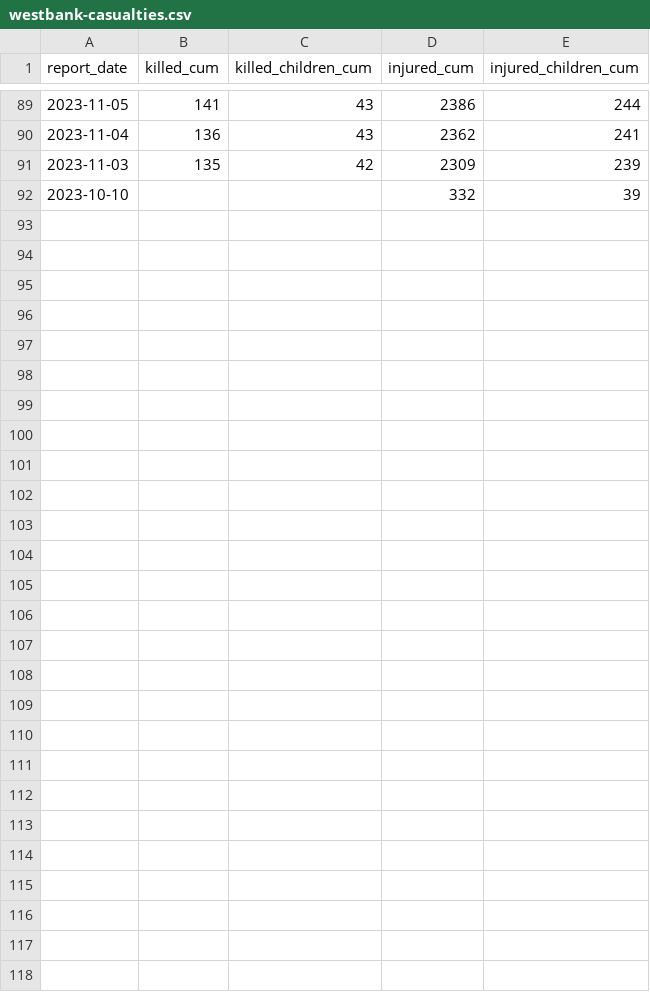
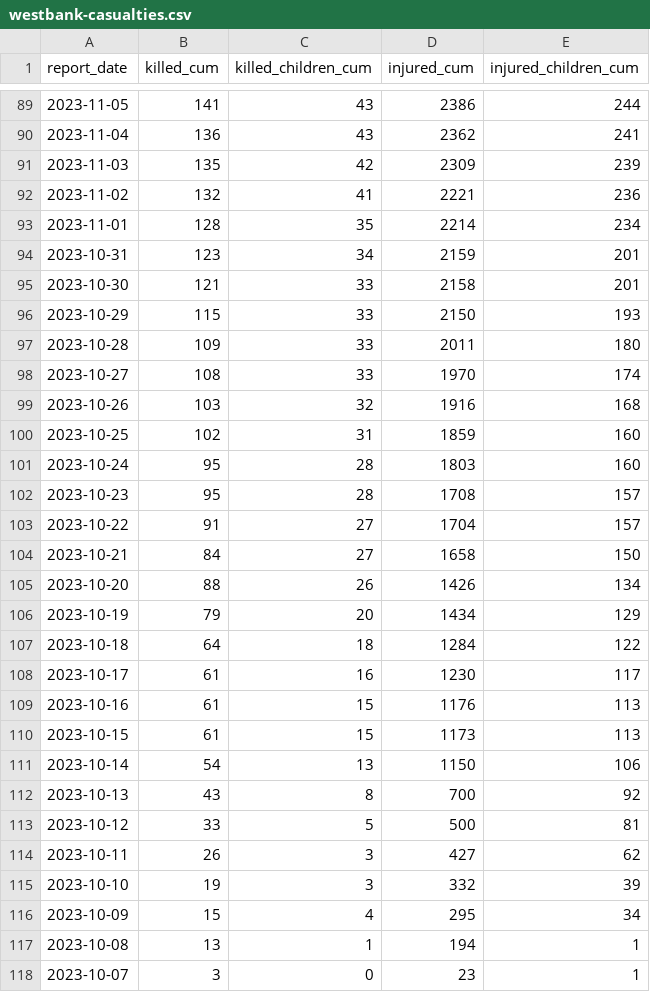
Before and after one commit to sterlingwes/unocha-flashes, a CSV file: parsed/westbank-casualties.csv, drawn as a sheet; only a part is shown, gaps mark what is left out; the diff covers the shown part only.

Commit message:
manual entry, fix subheader handling, allow multiple terms for section match

```diff
--- a/parsed/westbank-casualties.csv
+++ b/parsed/westbank-casualties.csv
@@ -91,2 +91,28 @@ report_date,killed_cum,killed_children_cum,injured_cum,injured_children_cum
 2023-11-03,135,42,2309,239
-2023-10-10,,,332,39
+2023-11-02,132,41,2221,236
+2023-11-01,128,35,2214,234
+2023-10-31,123,34,2159,201
+2023-10-30,121,33,2158,201
+2023-10-29,115,33,2150,193
+2023-10-28,109,33,2011,180
+2023-10-27,108,33,1970,174
+2023-10-26,103,32,1916,168
+2023-10-25,102,31,1859,160
+2023-10-24,95,28,1803,160
+2023-10-23,95,28,1708,157
+2023-10-22,91,27,1704,157
+2023-10-21,84,27,1658,150
+2023-10-20,88,26,1426,134
+2023-10-19,79,20,1434,129
+2023-10-18,64,18,1284,122
+2023-10-17,61,16,1230,117
+2023-10-16,61,15,1176,113
+2023-10-15,61,15,1173,113
+2023-10-14,54,13,1150,106
+2023-10-13,43,8,700,92
+2023-10-12,33,5,500,81
+2023-10-11,26,3,427,62
+2023-10-10,19,3,332,39
+2023-10-09,15,4,295,34
+2023-10-08,13,1,194,1
+2023-10-07,3,0,23,1
```
Also changed, not shown: 14 edited cells elsewhere in this file, 5 other files.
